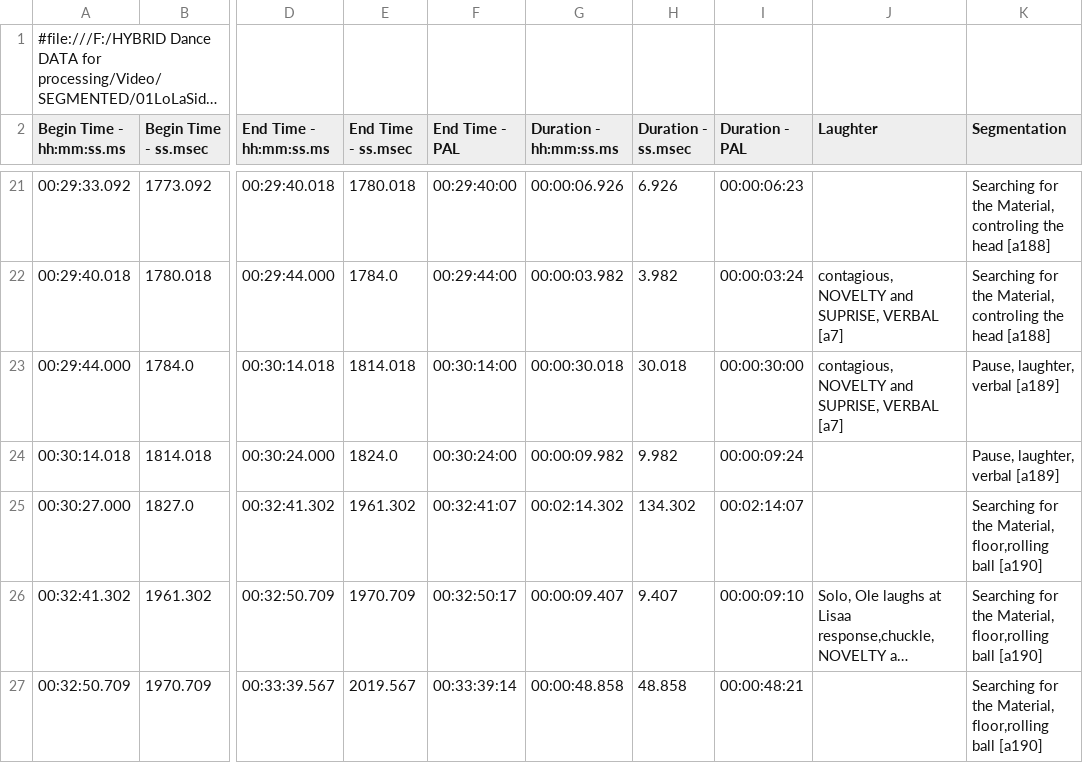
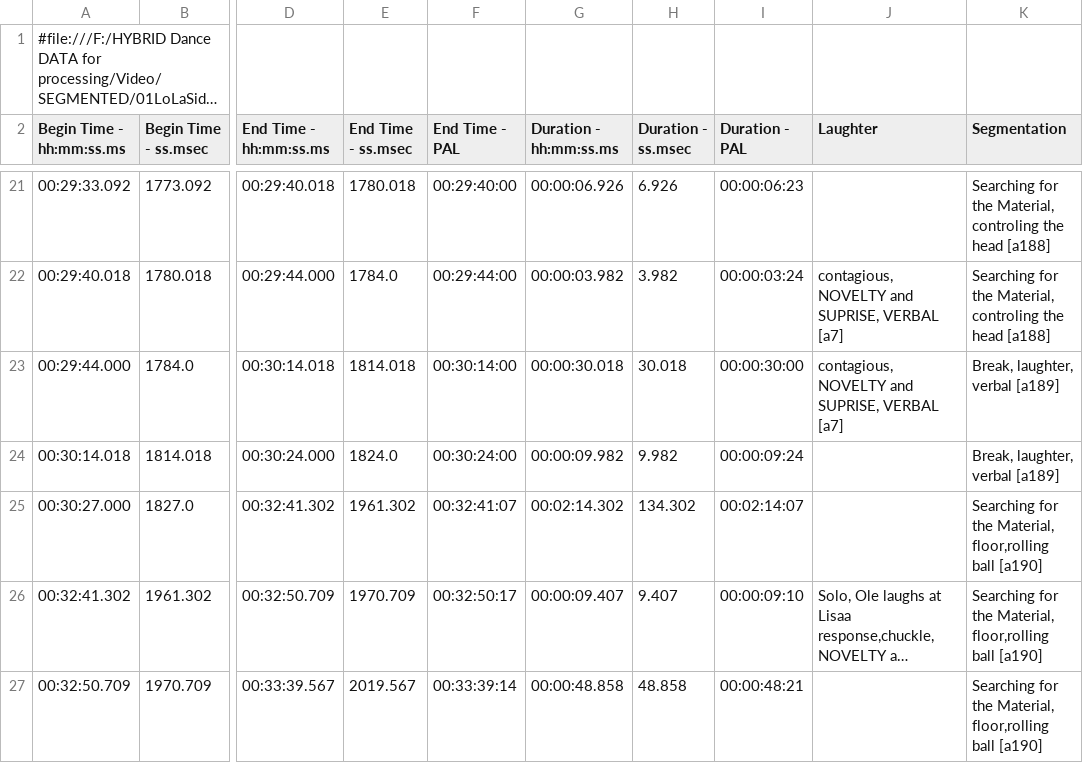
Before and after one commit to finn42/Laughter_Dance, a CSV file: datain/LoLa_SidebySide_Rehearsal_Panasonic_25fps_labelled_updated.csv, drawn as a sheet; only a part is shown, gaps mark what is left out; long unchanged cells end in …; the diff names each change by its address in the sheet, - before the commit and + after, or states it on an @@ line.

```diff
--- a/datain/LoLa_SidebySide_Rehearsal_Panasonic_25fps_labelled_updated.csv
+++ b/datain/LoLa_SidebySide_Rehearsal_Panasonic_25fps_labelled_updated.csv
-K23:K24 (Segmentation): Pause, laughter, verbal [a189]
+K23:K24 (Segmentation): Break, laughter, verbal [a189]
```
Also changed, not shown: datain/30Zoom_SidebySide_Rehearsal_Panasonic_25fps_Segmentation.csv, datain/30Zoom_SidebySide_Rehearsal_Panasonic_25fps_labelled_updated.csv, 54 other files.
